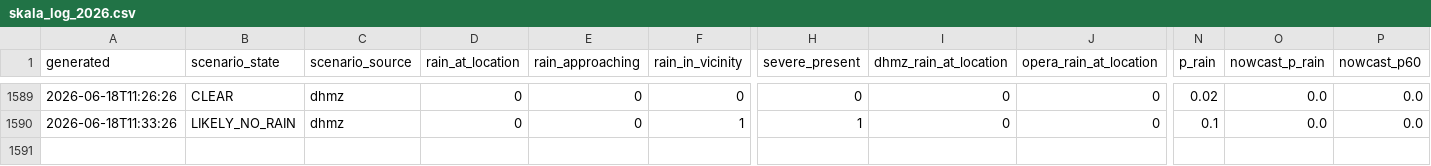
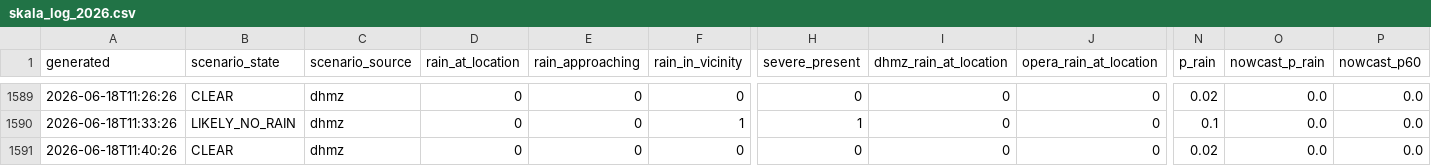
Before and after one commit to matko-iv/budva-radar, a CSV file: docs/skala_log_2026.csv, drawn as a sheet; only a part is shown, gaps mark what is left out; rows hold the shown columns only; the diff names each change by its address in the sheet, - before the commit and + after, or states it on an @@ line.

```diff
--- a/docs/skala_log_2026.csv
+++ b/docs/skala_log_2026.csv
+row 1591: 2026-06-18T11:40:26 | CLEAR | dhmz | 0 | 0 | 0 | 0 | 0 | 0 | 0.02 | 0.0 | 0.0
```
Also changed, not shown: 10 other files.
